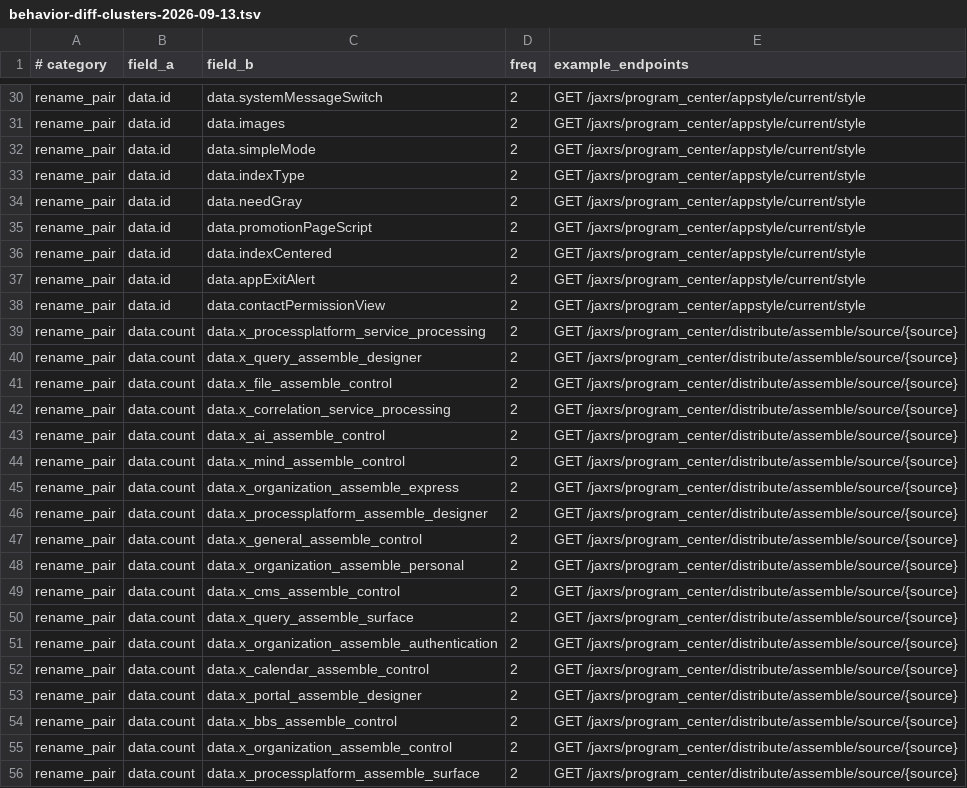
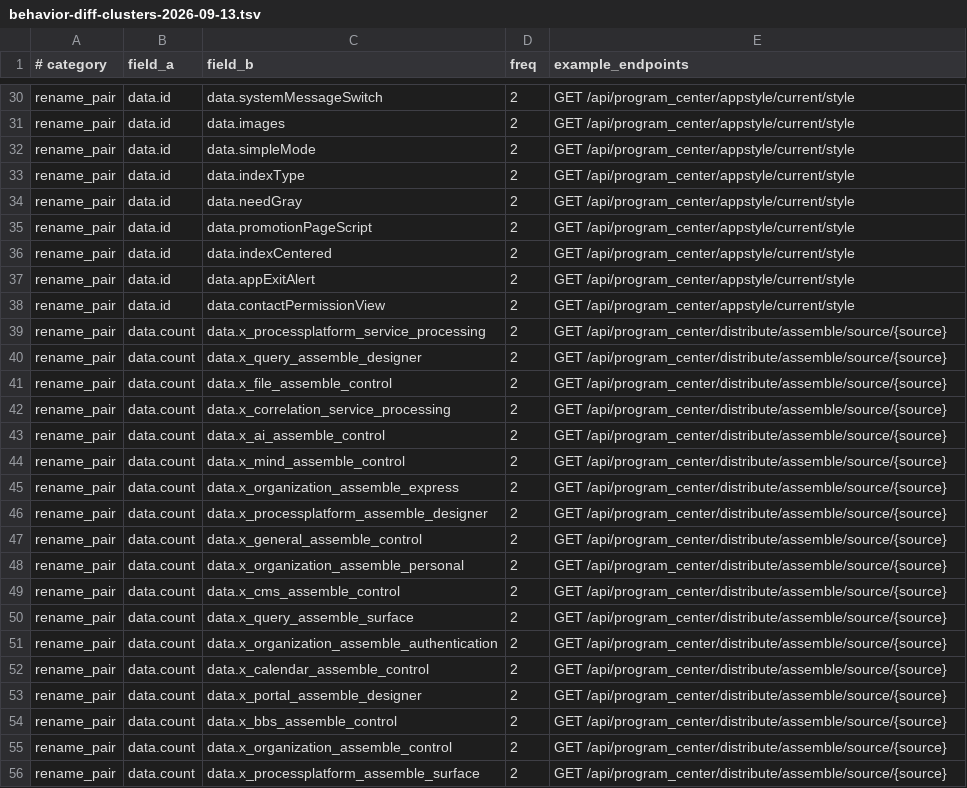
Before and after one commit to annsshadow/fakeToys, a TSV file: docs/audits/behavior-diff-clusters-2026-09-13.tsv, drawn as a sheet; only a part is shown, gaps mark what is left out; the diff covers the shown part only; the diff names each change by its address in the sheet, - before the commit and + after, or states it on an @@ line.

Commit message:
test(oa4rust): parity 契约测试按现路由重新生成（4283 → 4384 条）
- 生成器脚本与 o2server-parity-report.json 键名中立化（java_* → legacy_*，
  @Path → 路径注解），重跑生成器验证幂等；覆盖 09-06 后新增的注册路由
- 测试 fixture/探测（u2_probe、designer_route_match、parity 语料）同步 /api
- docs/audits/java-endpoint-inventory.json → o2server-endpoint-inventory.json

```diff
--- a/docs/audits/behavior-diff-clusters-2026-09-13.tsv
+++ b/docs/audits/behavior-diff-clusters-2026-09-13.tsv
-E30:E38 (example_endpoints): GET /jaxrs/program_center/appstyle/current/style
+E30:E38 (example_endpoints): GET /api/program_center/appstyle/current/style
-E39:E56 (example_endpoints): GET /jaxrs/program_center/distribute/assemble/source/{source}
+E39:E56 (example_endpoints): GET /api/program_center/distribute/assemble/source/{source}
```
Also changed, not shown: 150 edited cells elsewhere in this file, 56 other files.
